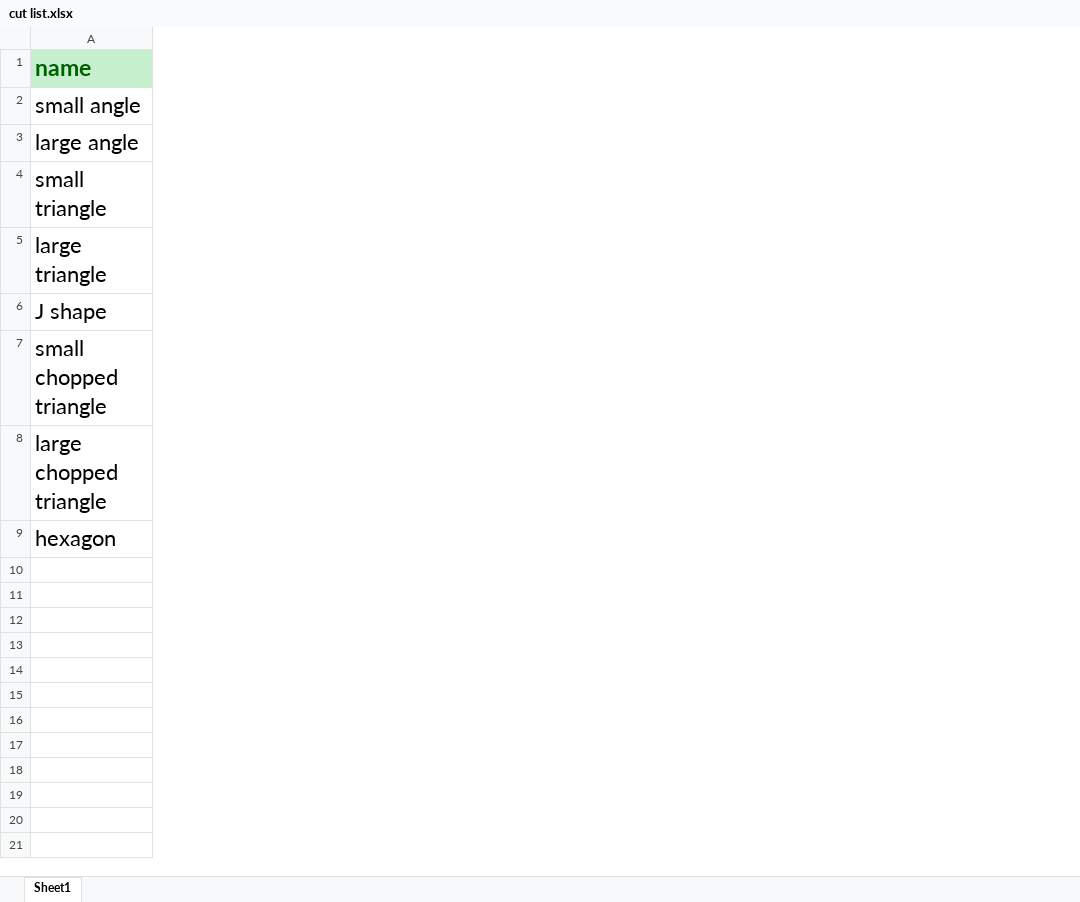
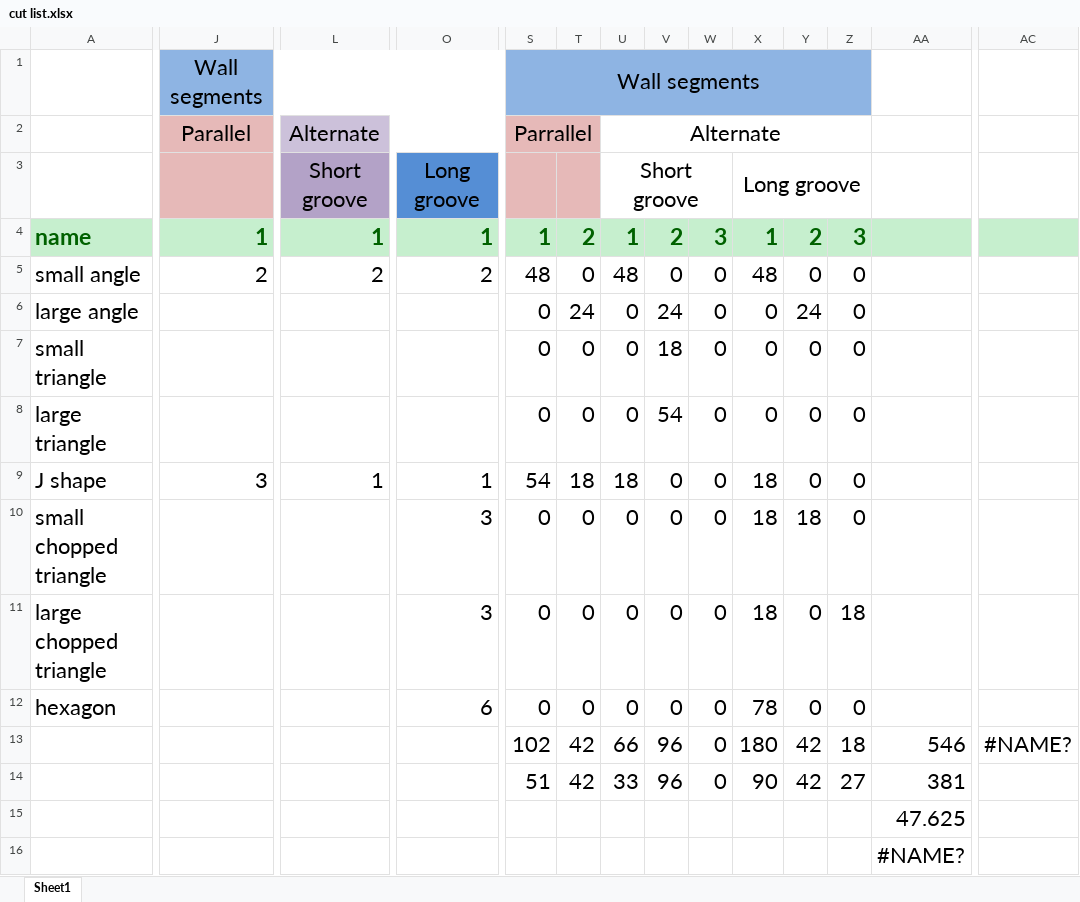
Before and after one commit to chrispitzer/SkyLight, an Excel workbook: sketchup/cut list.xlsx, sheet Sheet1, drawn as a sheet; only a part is shown, gaps mark what is left out; values as stored, in another font and other column widths than the file's, no borders; addresses are those after the commit; rows hold the shown columns only; the diff covers the shown part only; the diff names each change by its address in the sheet, - before the commit and + after, or states it on an @@ line.

Commit message:
updated cut list

```diff
--- a/sketchup/cut list.xlsx (sheet Sheet1)
+++ b/sketchup/cut list.xlsx (sheet Sheet1)
+column J, rows 4-9: 1 | 2 |  |  |  | 3
+column L, rows 4-9: 1 | 2 |  |  |  | 1
+column O, rows 4-12: 1 | 2 |  |  |  | 1 | 3 | 3 | 6
+column S, rows 4-12: 1 | 48 | 0 | 0 | 0 | 54 | 0 | 0 | 0
+column T, rows 4-12: 2 | 0 | 24 | 0 | 0 | 18 | 0 | 0 | 0
+column U, rows 4-12: 1 | 48 | 0 | 0 | 0 | 18 | 0 | 0 | 0
+column V, rows 4-12: 2 | 0 | 24 | 18 | 54 | 0 | 0 | 0 | 0
+column W, rows 4-12: 3 | 0 | 0 | 0 | 0 | 0 | 0 | 0 | 0
+column X, rows 4-12: 1 | 48 | 0 | 0 | 0 | 18 | 18 | 18 | 78
+column Y, rows 4-12: 2 | 0 | 24 | 0 | 0 | 0 | 18 | 0 | 0
+column Z, rows 4-12: 3 | 0 | 0 | 0 | 0 | 0 | 0 | 18 | 0
+column AA, row 15: 47.625
+column AC, empty
+row 1:  | Wall segments |  |  | Wall segments
+row 2:  | Parallel | Alternate |  | Parrallel |  | Alternate
+row 3:  |  | Short groove | Long groove |  |  | Short groove |  |  | Long groove
+row 13:  |  |  |  | 102 | 42 | 66 | 96 | 0 | 180 | 42 | 18 | 546 | #NAME?
+row 14:  |  |  |  | 51 | 42 | 33 | 96 | 0 | 90 | 42 | 27 | 381
+row 16:  |  |  |  |  |  |  |  |  |  |  |  | #NAME?
```
Also changed, not shown: 7 added columns and 3 removed columns elsewhere in this sheet, formulas that keep their value.
